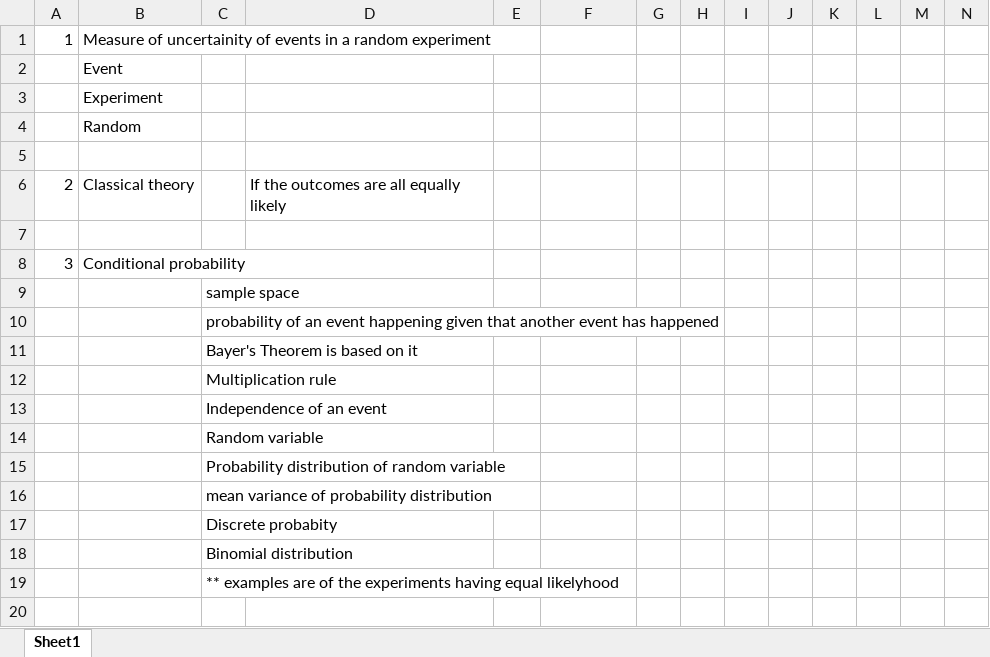
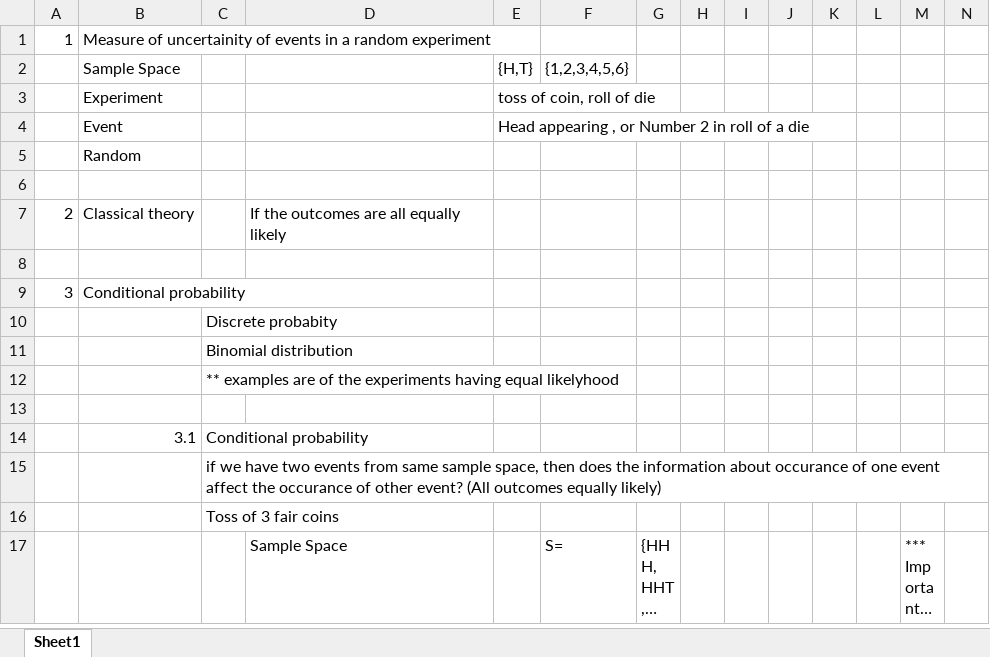
Before and after one commit to ab10projs/base, an Excel workbook: 12/Probability.xlsx, sheet Sheet1, drawn as a sheet; only a part is shown; the shorter side is filled out with more unchanged rows; long unchanged cells end in …; values as stored, in another font and other column widths than the file's, no borders; charts and pictures not drawn; removed rows and columns are numbered as before the commit, all else as after; rows hold the shown columns only; the diff covers the shown part only; the diff names each change by its address in the sheet, - before the commit and + after, or states it on an @@ line.

Commit message:
probability

```diff
--- a/12/Probability.xlsx (sheet Sheet1)
+++ b/12/Probability.xlsx (sheet Sheet1)
-row 2:  | Event
-row 3:  | Experiment
+row 2:  | Sample Space |  |  | {H,T} | {1,2,3,4,5,6}
+row 3:  | Experiment |  |  | toss of coin, roll of die
+row 4:  | Event |  |  | Head appearing , or Number 2 in roll of a die
-row 9:  |  | sample space
-row 10:  |  | probability of an event happening given that another event has happened
-row 11:  |  | Bayer's Theorem is based on it
-row 12:  |  | Multiplication rule
-row 13:  |  | Independence of an event
-row 14:  |  | Random variable
-row 15:  |  | Probability distribution of random variable
-row 16:  |  | mean variance of probability distribution
```
Also changed, not shown: 76 added rows elsewhere in this sheet, charts or pictures.
